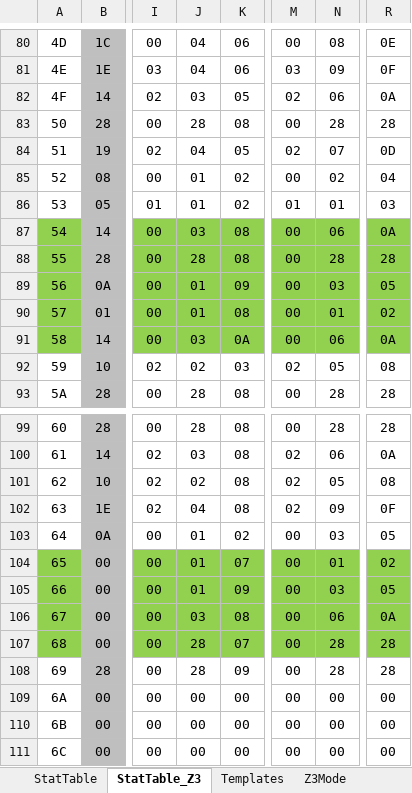
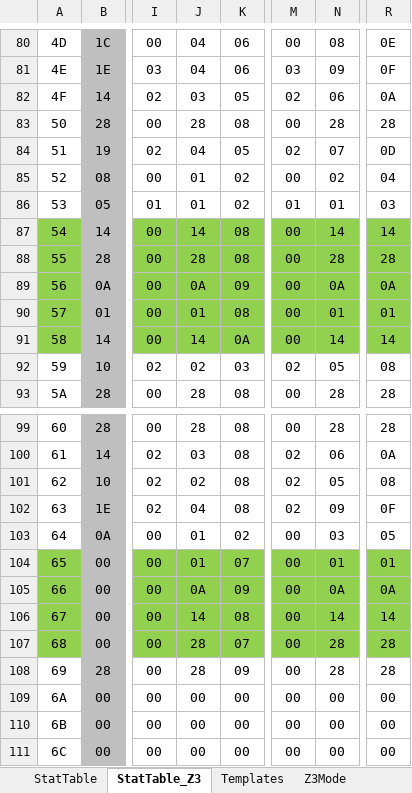
Before and after one commit to DontBaguMe/IoGR, an Excel workbook: data/EnemyTemplates.xlsx, sheet StatTable_Z3, drawn as a sheet; only a part is shown, gaps mark what is left out; values as stored, in another font and other column widths than the file's, no borders; the diff names each change by its address in the sheet, - before the commit and + after, or states it on an @@ line.

```diff
--- a/data/EnemyTemplates.xlsx (sheet StatTable_Z3)
+++ b/data/EnemyTemplates.xlsx (sheet StatTable_Z3)
-J87: 03
+J87: 14
-N87: 06
+N87: 14
-R87: 0A
+R87: 14
-J89: 01
+J89: 0A
-N89: 03
+N89: 0A
-R89: 05
+R89: 0A
-R90: 02
+R90: 01
-J91: 03
+J91: 14
-N91: 06
+N91: 14
-R91: 0A
+R91: 14
-R104: 02
+R104: 01
-J105: 01
+J105: 0A
-N105: 03
+N105: 0A
-R105: 05
+R105: 0A
-J106: 03
+J106: 14
-N106: 06
+N106: 14
-R106: 0A
+R106: 14
```
Also changed, not shown: sheet Z3Mode, formulas that keep their value, 5 other files.
